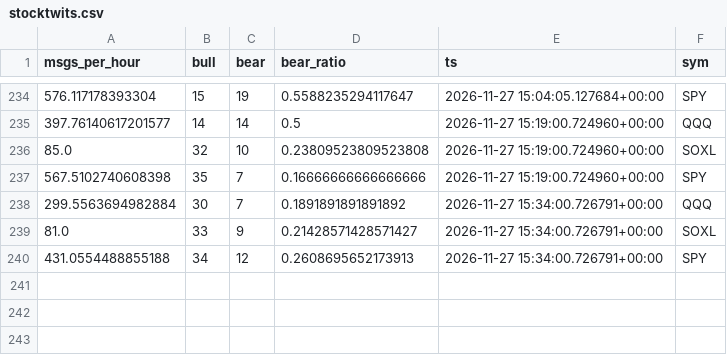
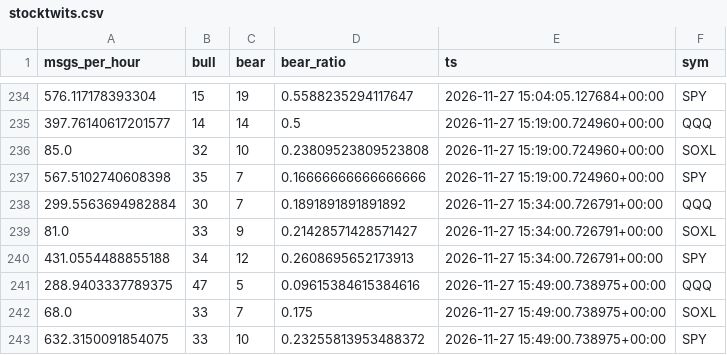
Before and after one commit to rlagustn92/retail-sentiment, a CSV file: stocktwits.csv, drawn as a sheet; only a part is shown, gaps mark what is left out; the diff names each change by its address in the sheet, - before the commit and + after, or states it on an @@ line.

```diff
--- a/stocktwits.csv
+++ b/stocktwits.csv
+row 241: 288.9403337789375 | 47 | 5 | 0.09615384615384616 | 2026-11-27 15:49:00.738975+00:00 | QQQ
+row 242: 68.0 | 33 | 7 | 0.175 | 2026-11-27 15:49:00.738975+00:00 | SOXL
+row 243: 632.3150091854075 | 33 | 10 | 0.23255813953488372 | 2026-11-27 15:49:00.738975+00:00 | SPY
```
Also changed, not shown: runs.csv, score.csv, 2 other files.
